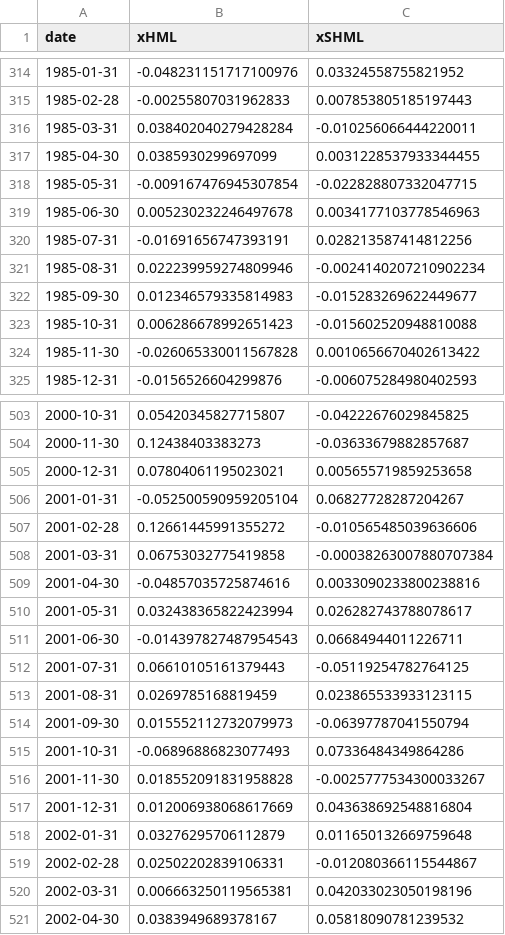
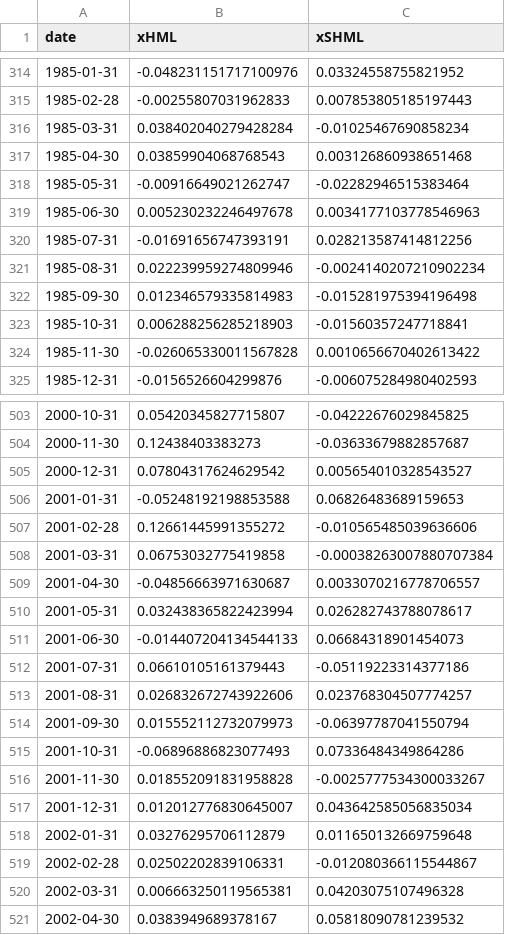
Before and after one commit to aidanvyas/ken_french_data_library_replication, a CSV file: data/processed_data/hml_factor.csv, drawn as a sheet; only a part is shown, gaps mark what is left out; the diff covers the shown part only.

```diff
--- a/data/processed_data/hml_factor.csv
+++ b/data/processed_data/hml_factor.csv
@@ -315,5 +315,5 @@ date,xHML,xSHML
 1985-02-28,-0.00255807031962833,0.007853805185197443
-1985-03-31,0.038402040279428284,-0.010256066444220011
-1985-04-30,0.0385930299697099,0.0031228537933344455
-1985-05-31,-0.009167476945307854,-0.022828807332047715
+1985-03-31,0.038402040279428284,-0.01025467690858234
+1985-04-30,0.03859904068768543,0.003126860938651468
+1985-05-31,-0.00916649021262747,-0.02282946515383464
 1985-06-30,0.005230232246497678,0.0034177103778546963
@@ -321,4 +321,4 @@ date,xHML,xSHML
 1985-08-31,0.022239959274809946,-0.0024140207210902234
-1985-09-30,0.012346579335814983,-0.015283269622449677
-1985-10-31,0.006286678992651423,-0.015602520948810088
+1985-09-30,0.012346579335814983,-0.015281975394196498
+1985-10-31,0.006288256285218903,-0.01560357247718841
 1985-11-30,-0.026065330011567828,0.0010656670402613422
@@ -504,11 +504,11 @@ date,xHML,xSHML
 2000-11-30,0.12438403383273,-0.03633679882857687
-2000-12-31,0.07804061195023021,0.005655719859253658
-2001-01-31,-0.052500590959205104,0.06827728287204267
+2000-12-31,0.07804317624629542,0.005654010328543527
+2001-01-31,-0.05248192198853588,0.06826483689159653
 2001-02-28,0.12661445991355272,-0.010565485039636606
 2001-03-31,0.06753032775419858,-0.00038263007880707384
-2001-04-30,-0.04857035725874616,0.0033090233800238816
+2001-04-30,-0.04856663971630687,0.0033070216778706557
 2001-05-31,0.032438365822423994,0.026282743788078617
-2001-06-30,-0.014397827487954543,0.06684944011226711
-2001-07-31,0.06610105161379443,-0.05119254782764125
-2001-08-31,0.0269785168819459,0.023865533933123115
+2001-06-30,-0.014407204134544133,0.06684318901454073
+2001-07-31,0.06610105161379443,-0.05119223314377186
+2001-08-31,0.026832672743922606,0.023768304507774257
 2001-09-30,0.015552112732079973,-0.06397787041550794
@@ -516,6 +516,6 @@ date,xHML,xSHML
 2001-11-30,0.018552091831958828,-0.0025777534300033267
-2001-12-31,0.012006938068617669,0.043638692548816804
+2001-12-31,0.012012776830645007,0.043642585056835034
 2002-01-31,0.03276295706112879,0.011650132669759648
 2002-02-28,0.02502202839106331,-0.012080366115544867
-2002-03-31,0.006663250119565381,0.042033023050198196
+2002-03-31,0.006663250119565381,0.04203075107496328
 2002-04-30,0.0383949689378167,0.05818090781239532
```
Also changed, not shown: 107 edited cells elsewhere in this file, data/processed_data/cma_factor.csv, data/processed_data/mkt_factor.csv, 5 other files.
